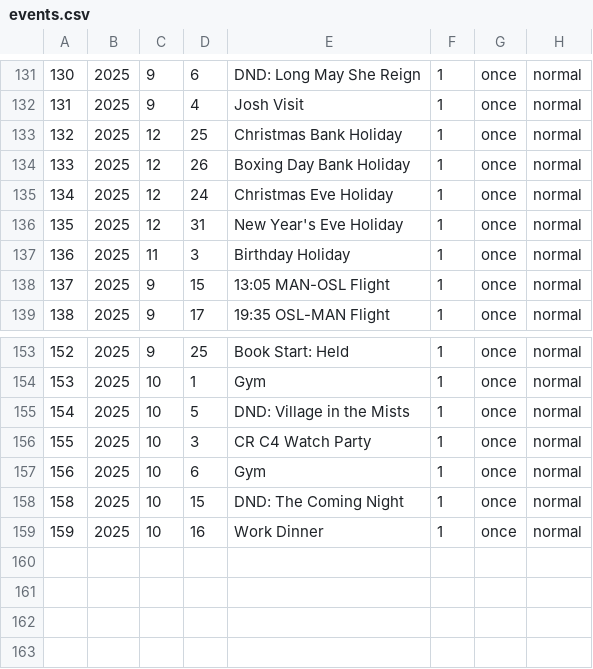
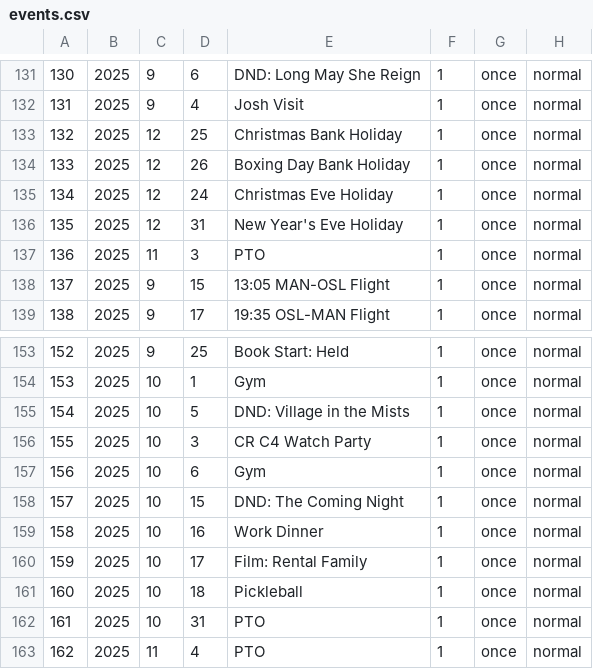
Before and after one commit to ellisra/.dotfiles, a CSV file: calcure/.config/calcure/events.csv, drawn as a sheet; only a part is shown, gaps mark what is left out; the diff names each change by its address in the sheet, - before the commit and + after, or states it on an @@ line.

```diff
--- a/calcure/.config/calcure/events.csv
+++ b/calcure/.config/calcure/events.csv
-E137: Birthday Holiday
+E137: PTO
@@ column A renumbered between rows 158 and 159 @@
+row 160: 159 | 2025 | 10 | 17 | Film: Rental Family | 1 | once | normal
+row 161: 160 | 2025 | 10 | 18 | Pickleball | 1 | once | normal
+row 162: 161 | 2025 | 10 | 31 | PTO | 1 | once | normal
+row 163: 162 | 2025 | 11 | 4 | PTO | 1 | once | normal
```
Also changed, not shown: 8 other files.
